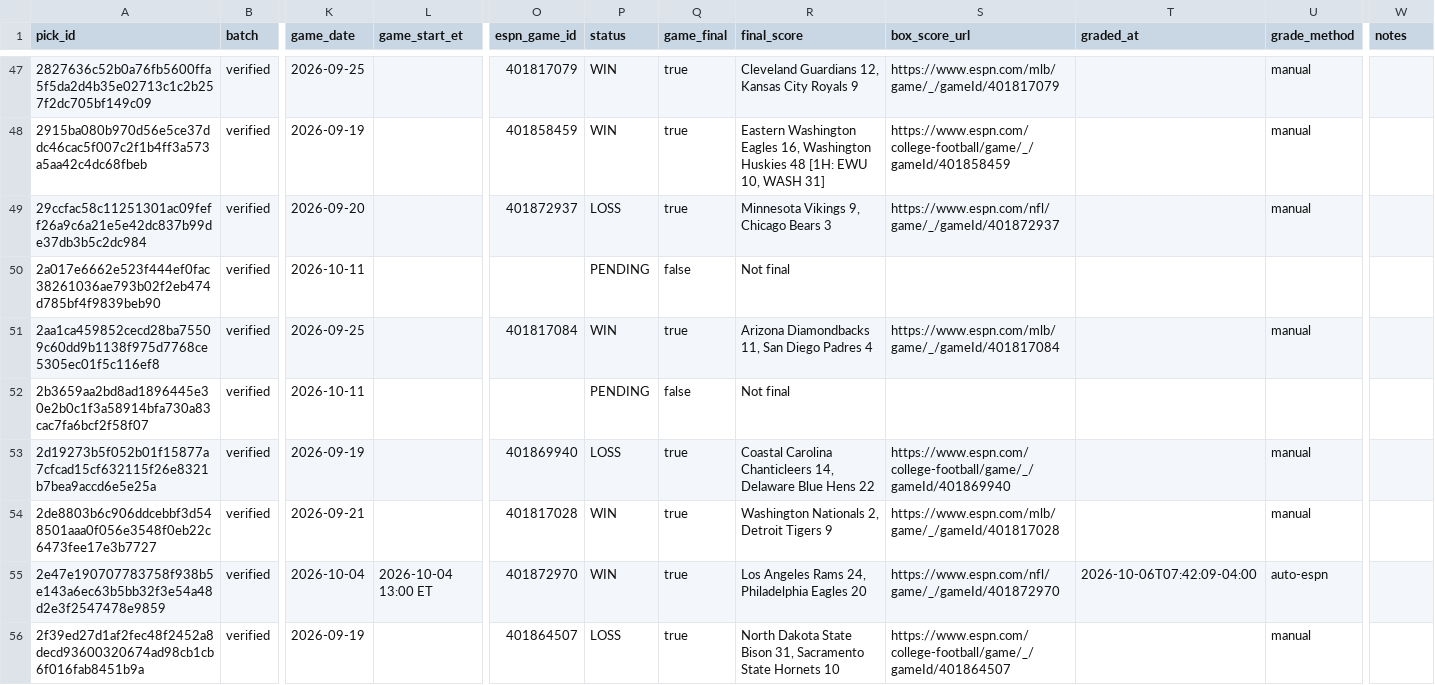
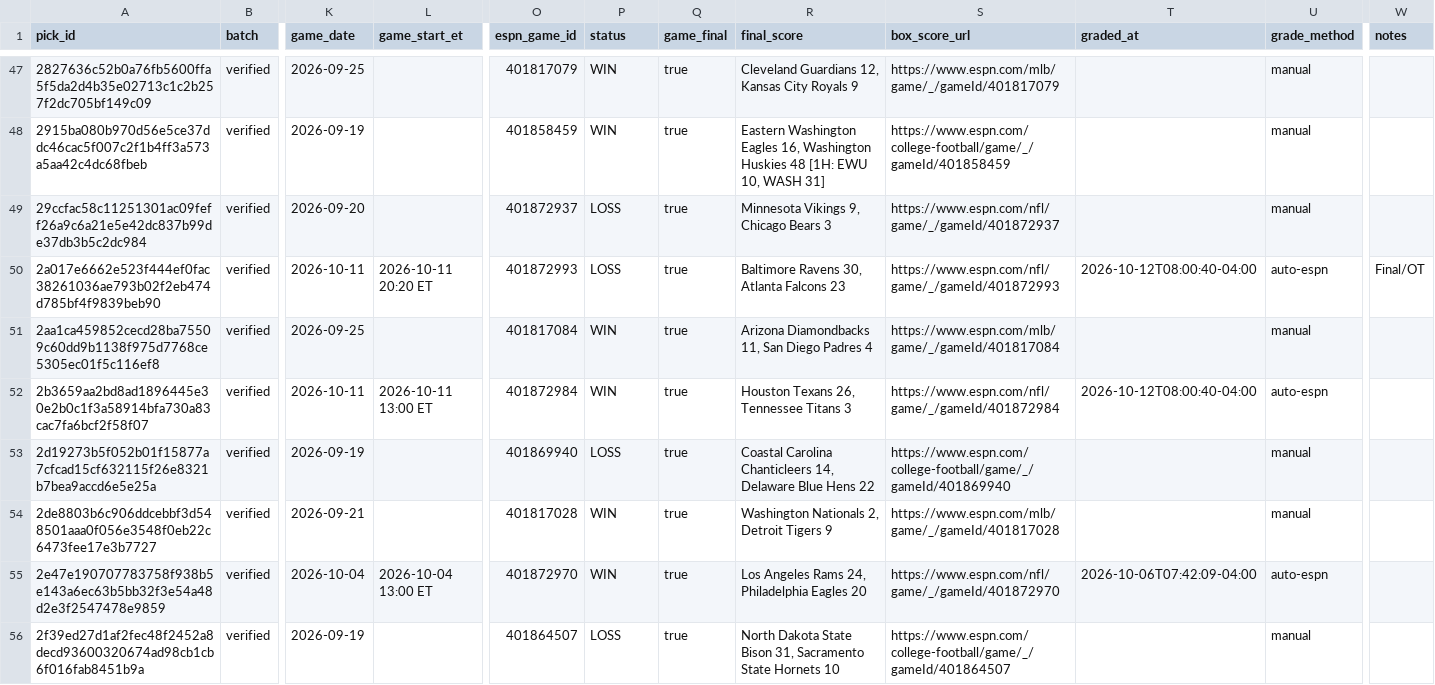
Before and after one commit to mclark-web/Charoof, a CSV file: data/picks/picks.csv, drawn as a sheet; only a part is shown, gaps mark what is left out; the diff covers the shown part only; the diff names each change by its address in the sheet, - before the commit and + after, or states it on an @@ line.

```diff
--- a/data/picks/picks.csv
+++ b/data/picks/picks.csv
-L50 (game_start_et): (empty)
+L50 (game_start_et): 2026-10-11 20:20 ET
-O50 (espn_game_id): (empty)
+O50 (espn_game_id): 401872993
-P50 (status): PENDING
+P50 (status): LOSS
-Q50 (game_final): false
+Q50 (game_final): true
-R50 (final_score): Not final
+R50 (final_score): Baltimore Ravens 30, Atlanta Falcons 23
-S50 (box_score_url): (empty)
+S50 (box_score_url): https://www.espn.com/nfl/game/_/gameId/401872993
-T50 (graded_at): (empty)
+T50 (graded_at): 2026-10-12T08:00:40-04:00
-U50 (grade_method): (empty)
+U50 (grade_method): auto-espn
-W50 (notes): (empty)
+W50 (notes): Final/OT
-L52 (game_start_et): (empty)
+L52 (game_start_et): 2026-10-11 13:00 ET
-O52 (espn_game_id): (empty)
+O52 (espn_game_id): 401872984
-P52 (status): PENDING
+P52 (status): WIN
-Q52 (game_final): false
+Q52 (game_final): true
-R52 (final_score): Not final
+R52 (final_score): Houston Texans 26, Tennessee Titans 3
-S52 (box_score_url): (empty)
+S52 (box_score_url): https://www.espn.com/nfl/game/_/gameId/401872984
-T52 (graded_at): (empty)
+T52 (graded_at): 2026-10-12T08:00:40-04:00
-U52 (grade_method): (empty)
+U52 (grade_method): auto-espn
```
Also changed, not shown: 171 edited cells elsewhere in this file, 5 other files.
